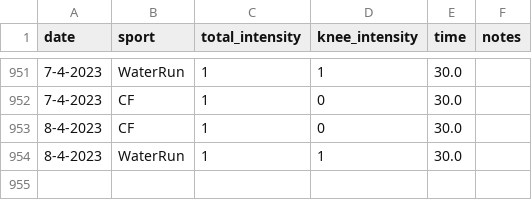
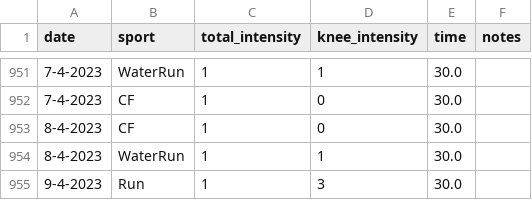
Before and after one commit to cmougan/knee, a CSV file: data/sport.csv, drawn as a sheet; only a part is shown, gaps mark what is left out.

```diff
--- a/data/sport.csv
+++ b/data/sport.csv
@@ -954 +954,2 @@ date,sport, total_intensity, knee_intensity, time, notes
 8-4-2023, WaterRun,1,1,30.0,
+9-4-2023, Run,1,3,30.0,
```
Also changed, not shown: data/pain.csv.
